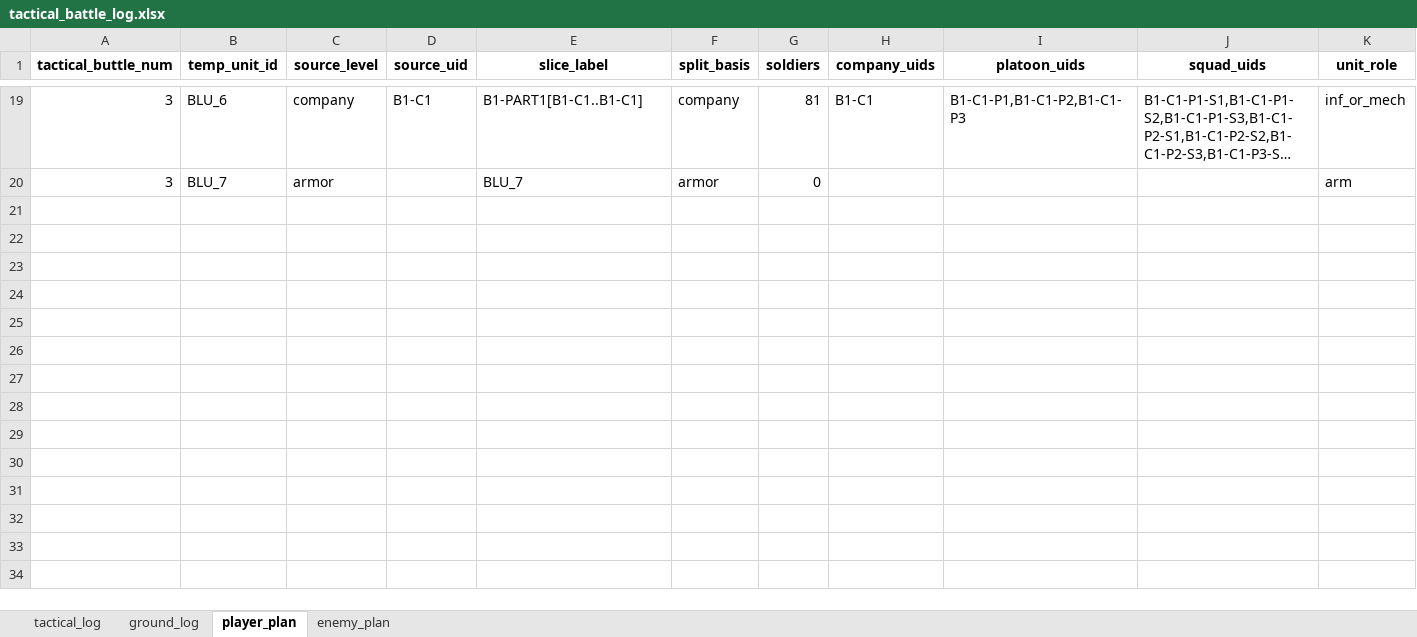
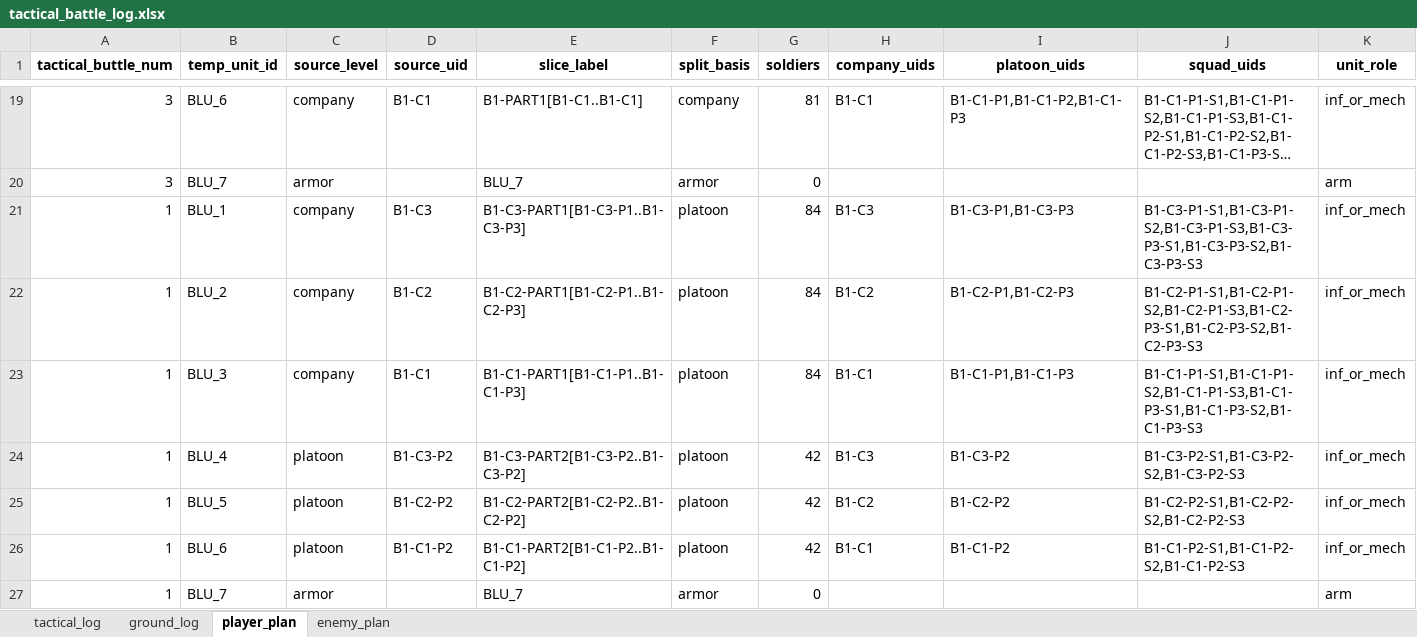
Before and after one commit to Lapidus93/WM_calculations, an Excel workbook: tactical_battle_log.xlsx, sheet player_plan, drawn as a sheet; only a part is shown, gaps mark what is left out; long unchanged cells end in …; values as stored, in another font and other column widths than the file's, no borders; rows hold the shown columns only; the diff names each change by its address in the sheet, - before the commit and + after, or states it on an @@ line.

```diff
--- a/tactical_battle_log.xlsx (sheet player_plan)
+++ b/tactical_battle_log.xlsx (sheet player_plan)
+row 21: 1 | BLU_1 | company | B1-C3 | B1-C3-PART1[B1-C3-P1..B1-C3-P3] | platoon | 84 | B1-C3 | B1-C3-P1,B1-C3-P3 | B1-C3-P1-S1,B1-C3-P1-S2,B1-C3-P1-S3,B1-C3-P3-S1,B1-C3-P3-S2,B1-C3-P3-S3 | inf_or_mech
+row 22: 1 | BLU_2 | company | B1-C2 | B1-C2-PART1[B1-C2-P1..B1-C2-P3] | platoon | 84 | B1-C2 | B1-C2-P1,B1-C2-P3 | B1-C2-P1-S1,B1-C2-P1-S2,B1-C2-P1-S3,B1-C2-P3-S1,B1-C2-P3-S2,B1-C2-P3-S3 | inf_or_mech
+row 23: 1 | BLU_3 | company | B1-C1 | B1-C1-PART1[B1-C1-P1..B1-C1-P3] | platoon | 84 | B1-C1 | B1-C1-P1,B1-C1-P3 | B1-C1-P1-S1,B1-C1-P1-S2,B1-C1-P1-S3,B1-C1-P3-S1,B1-C1-P3-S2,B1-C1-P3-S3 | inf_or_mech
+row 24: 1 | BLU_4 | platoon | B1-C3-P2 | B1-C3-PART2[B1-C3-P2..B1-C3-P2] | platoon | 42 | B1-C3 | B1-C3-P2 | B1-C3-P2-S1,B1-C3-P2-S2,B1-C3-P2-S3 | inf_or_mech
+row 25: 1 | BLU_5 | platoon | B1-C2-P2 | B1-C2-PART2[B1-C2-P2..B1-C2-P2] | platoon | 42 | B1-C2 | B1-C2-P2 | B1-C2-P2-S1,B1-C2-P2-S2,B1-C2-P2-S3 | inf_or_mech
+row 26: 1 | BLU_6 | platoon | B1-C1-P2 | B1-C1-PART2[B1-C1-P2..B1-C1-P2] | platoon | 42 | B1-C1 | B1-C1-P2 | B1-C1-P2-S1,B1-C1-P2-S2,B1-C1-P2-S3 | inf_or_mech
+row 27: 1 | BLU_7 | armor |  | BLU_7 | armor | 0 |  |  |  | arm
```
Also changed, not shown: sheet ground_log, sheet enemy_plan, sheet tactical_log, enemy_brigade.xlsx, player_brigade.xlsx, 18 other files.
